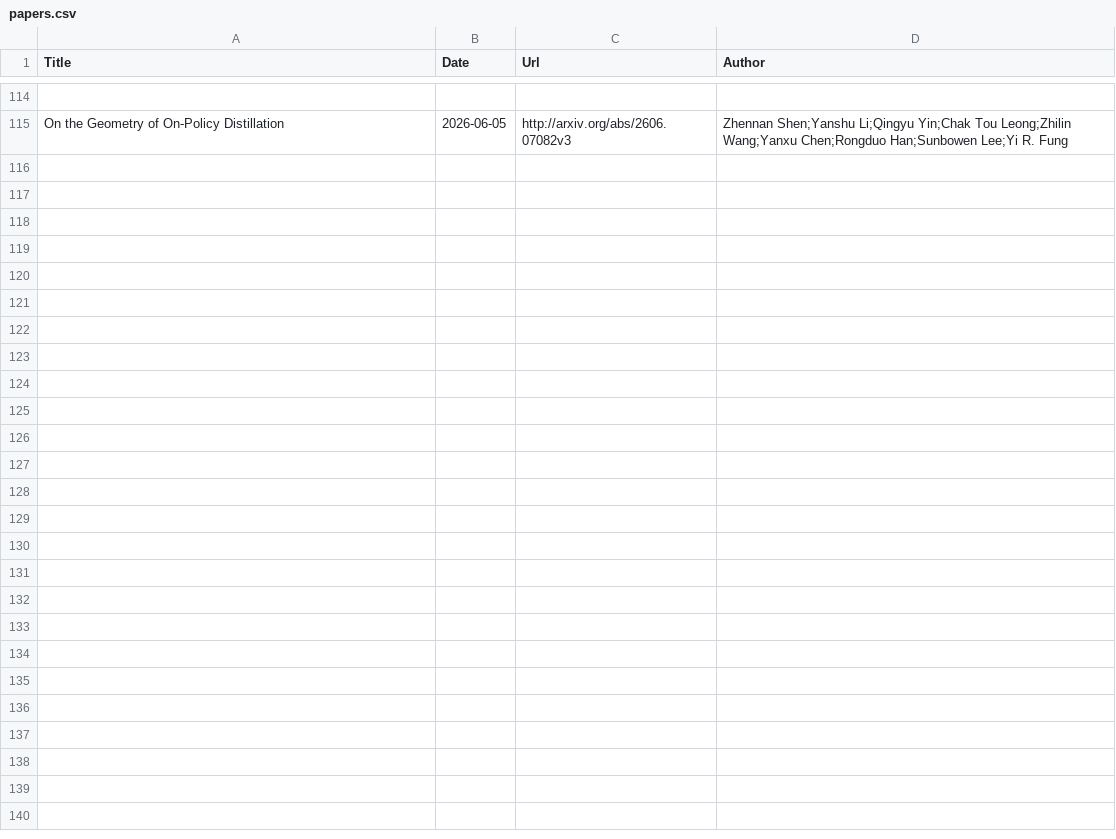
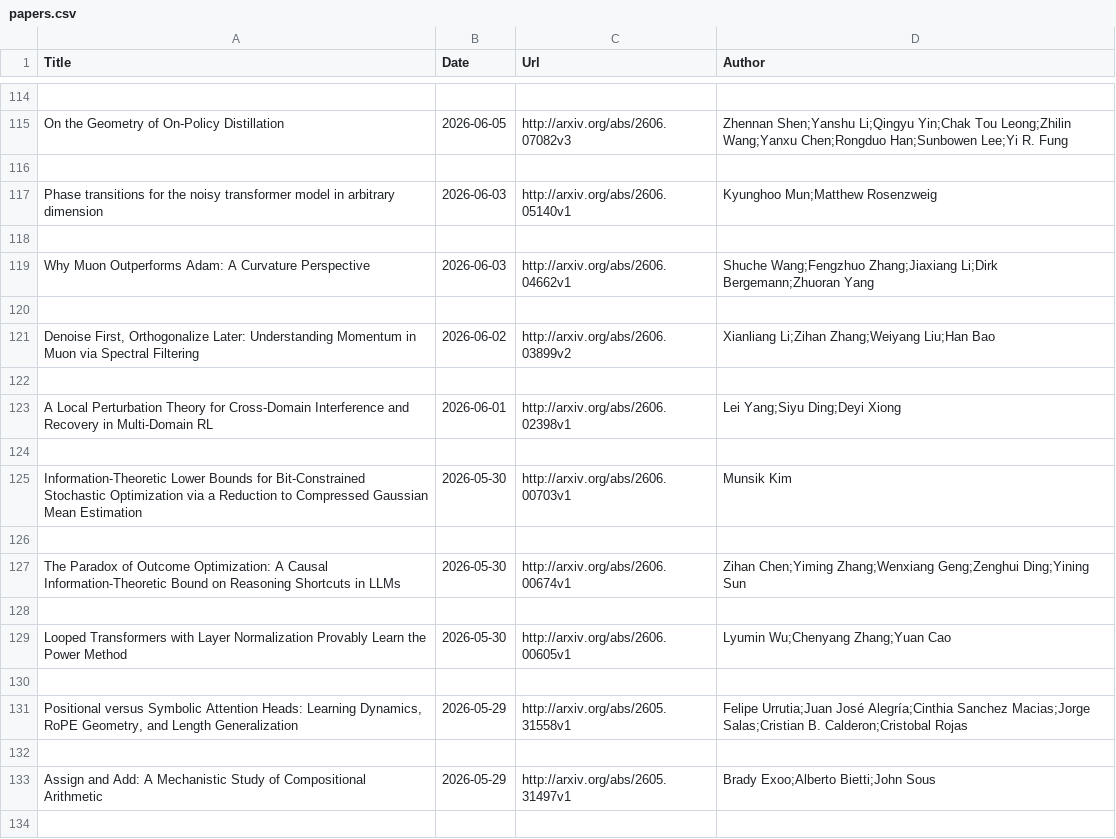
Before and after one commit to Furyton/awesome-language-model-analysis, a CSV file: papers/phenomena-of-interest/training-dynamics/papers.csv, drawn as a sheet; only a part is shown, gaps mark what is left out; the diff covers the shown part only; the diff names each change by its address in the sheet, - before the commit and + after, or states it on an @@ line.

```diff
--- a/papers/phenomena-of-interest/training-dynamics/papers.csv
+++ b/papers/phenomena-of-interest/training-dynamics/papers.csv
+row 116: (empty)
+row 117: Phase transitions for the noisy transformer model in arbitrary dimension | 2026-06-03 | http://arxiv.org/abs/2606.05140v1 | Kyunghoo Mun;Matthew Rosenzweig
+row 118: (empty)
+row 119: Why Muon Outperforms Adam: A Curvature Perspective | 2026-06-03 | http://arxiv.org/abs/2606.04662v1 | Shuche Wang;Fengzhuo Zhang;Jiaxiang Li;Dirk Bergemann;Zhuoran Yang
+row 120: (empty)
+row 121: Denoise First, Orthogonalize Later: Understanding Momentum in Muon via Spectral Filtering | 2026-06-02 | http://arxiv.org/abs/2606.03899v2 | Xianliang Li;Zihan Zhang;Weiyang Liu;Han Bao
+row 122: (empty)
+row 123: A Local Perturbation Theory for Cross-Domain Interference and Recovery in Multi-Domain RL | 2026-06-01 | http://arxiv.org/abs/2606.02398v1 | Lei Yang;Siyu Ding;Deyi Xiong
+row 124: (empty)
+row 125: Information-Theoretic Lower Bounds for Bit-Constrained Stochastic Optimization via a Reduction to Compressed Gaussian Mean Estimation | 2026-05-30 | http://arxiv.org/abs/2606.00703v1 | Munsik Kim
+row 126: (empty)
+row 127: The Paradox of Outcome Optimization: A Causal Information-Theoretic Bound on Reasoning Shortcuts in LLMs | 2026-05-30 | http://arxiv.org/abs/2606.00674v1 | Zihan Chen;Yiming Zhang;Wenxiang Geng;Zenghui Ding;Yining Sun
+row 128: (empty)
+row 129: Looped Transformers with Layer Normalization Provably Learn the Power Method | 2026-05-30 | http://arxiv.org/abs/2606.00605v1 | Lyumin Wu;Chenyang Zhang;Yuan Cao
+row 130: (empty)
+row 131: Positional versus Symbolic Attention Heads: Learning Dynamics, RoPE Geometry, and Length Generalization | 2026-05-29 | http://arxiv.org/abs/2605.31558v1 | Felipe Urrutia;Juan José Alegría;Cinthia Sanchez Macias;Jorge Salas;Cristian B. Calderon;Cristobal Rojas
+row 132: (empty)
+row 133: Assign and Add: A Mechanistic Study of Compositional Arithmetic | 2026-05-29 | http://arxiv.org/abs/2605.31497v1 | Brady Exoo;Alberto Bietti;John Sous
+row 134: (empty)
```
Also changed, not shown: 15 added rows elsewhere in this file, papers/mechanistic-engineering/papers.csv, papers/phenomena-of-interest/chain-of-thought/papers.csv, 15 other files.
